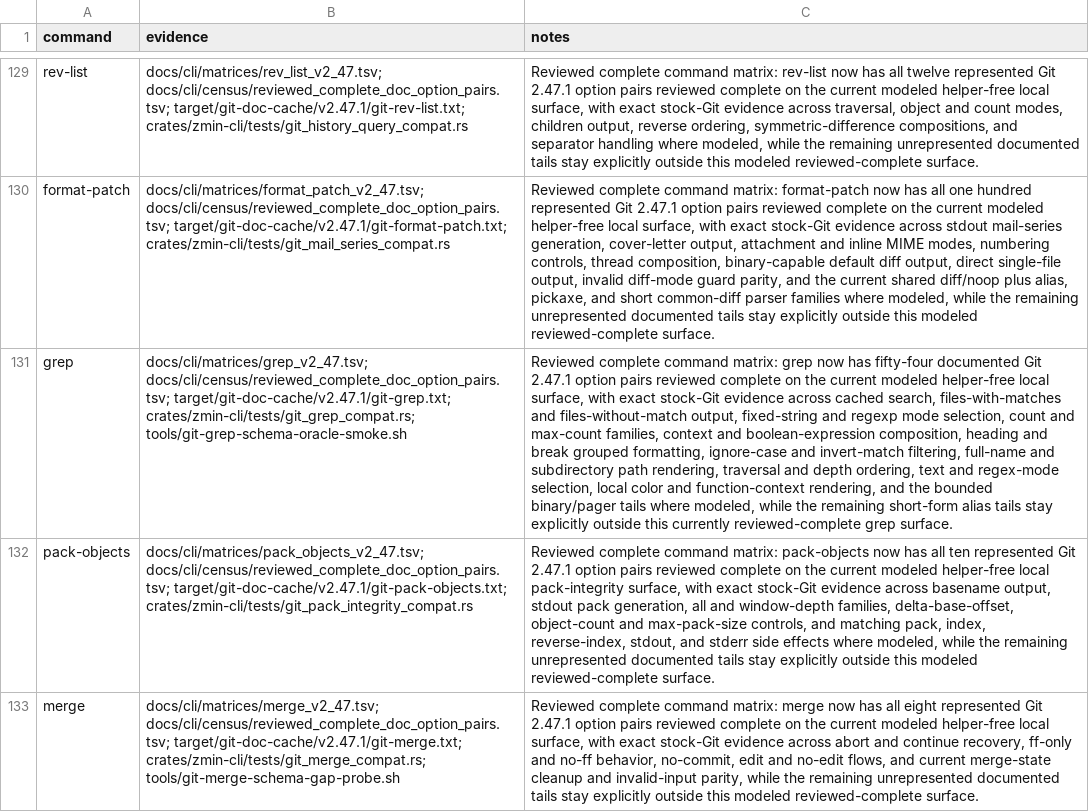
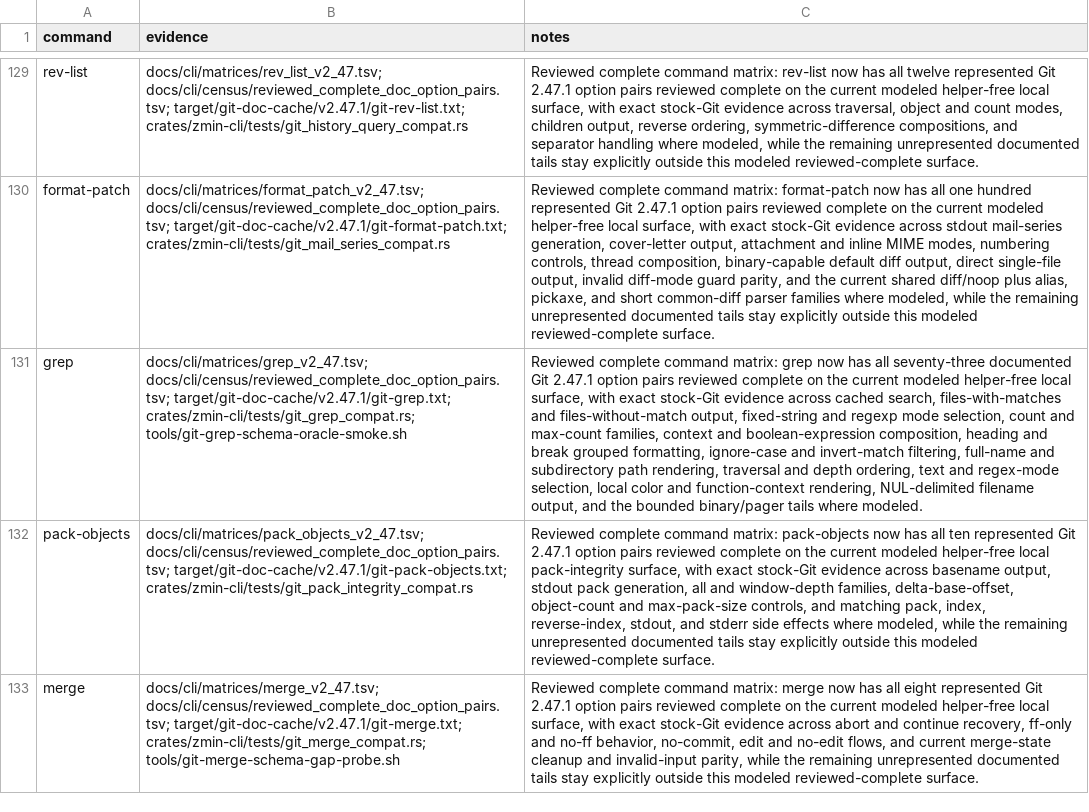
Before and after one commit to dschewchenko/zmin, a TSV file: docs/cli/census/reviewed_complete_command_matrices.tsv, drawn as a sheet; only a part is shown, gaps mark what is left out; the diff names each change by its address in the sheet, - before the commit and + after, or states it on an @@ line.

Commit message:
docs: complete grep reviewed coverage

```diff
--- a/docs/cli/census/reviewed_complete_command_matrices.tsv
+++ b/docs/cli/census/reviewed_complete_command_matrices.tsv
-C131 (notes): …now has fifty-four documented Git 2.47.1 option pairs reviewed complete on the current modeled helper-free local surface, with exact stock-Git evidence across cached search, files-with-matches and files-without-match output, fixed-string and regexp mode selection, count and max-count families, context and boolean-expression composition, heading and break grouped formatting, ignore-case and invert-match filtering, full-name and subdirectory path rendering, traversal and depth ordering, text and regex-mode selection, local color and function-context rendering, and the bounded binary/pager tails where modeled, while the remaining short-form alias tails stay explicitly outside this currently reviewed-complete grep surface.
+C131 (notes): …now has all seventy-three documented Git 2.47.1 option pairs reviewed complete on the current modeled helper-free local surface, with exact stock-Git evidence across cached search, files-with-matches and files-without-match output, fixed-string and regexp mode selection, count and max-count families, context and boolean-expression composition, heading and break grouped formatting, ignore-case and invert-match filtering, full-name and subdirectory path rendering, traversal and depth ordering, text and regex-mode selection, local color and function-context rendering, NUL-delimited filename output, and the bounded binary/pager tails where modeled.
```
Also changed, not shown: docs/cli/census/command_progress.tsv, docs/cli/census/summary.tsv, 5 other files.
